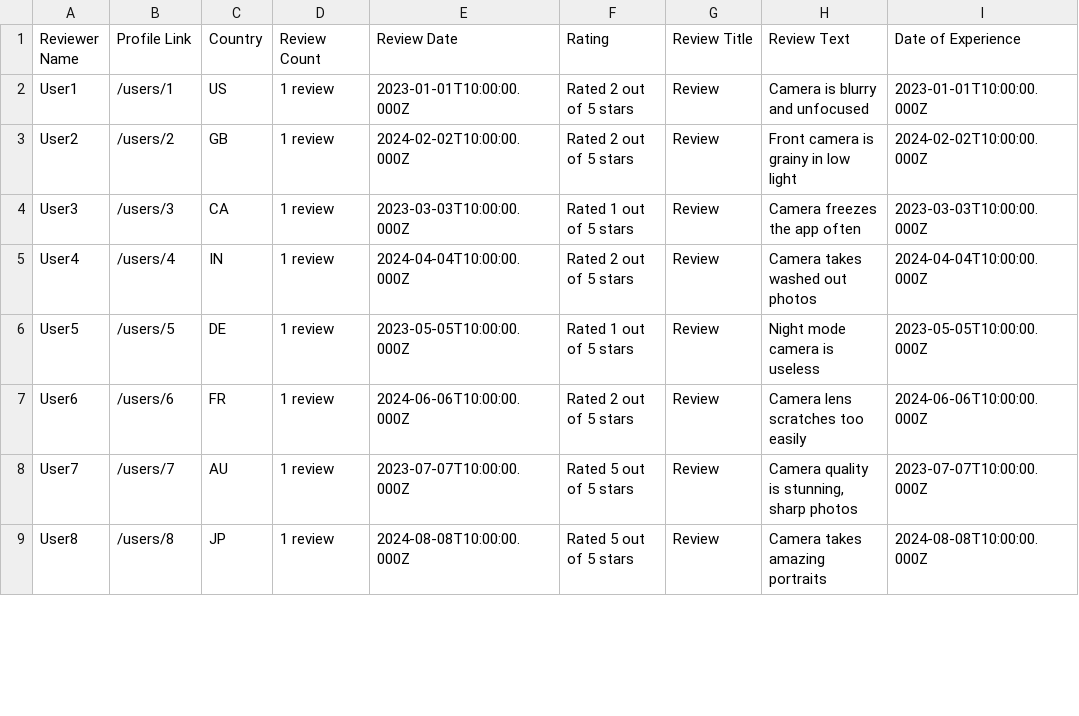
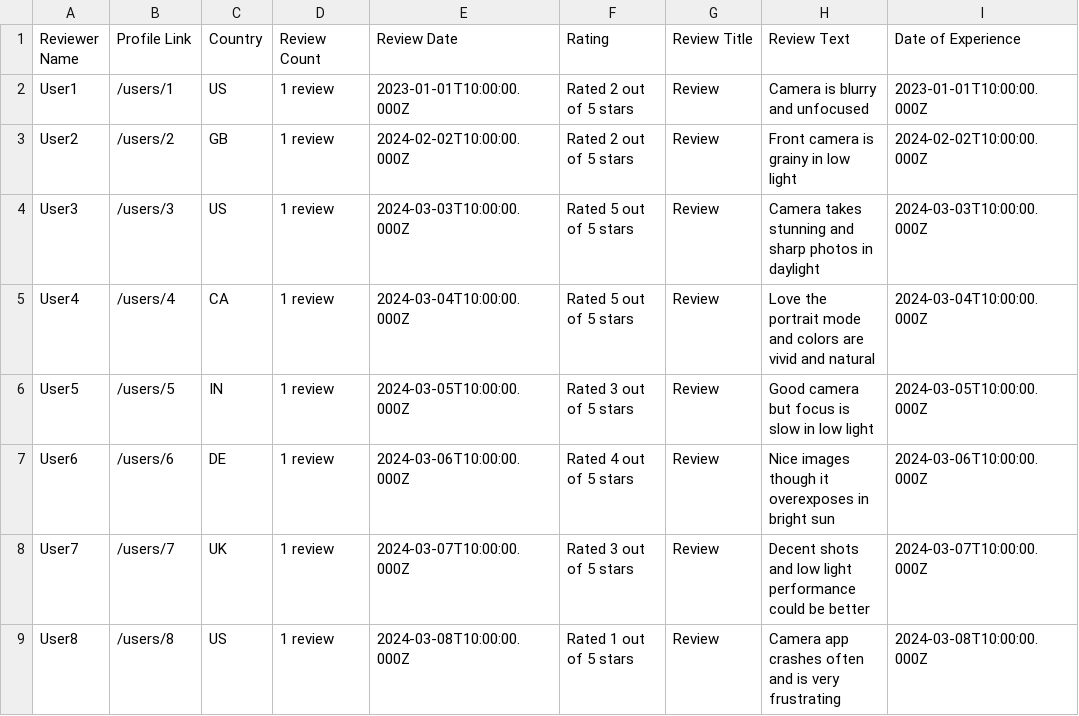
Before and after one commit to Shaanworkspace/customer-feedback-insight-system, a CSV file: IMP_FILES/sample_csvs/2_photox_phone_camera.csv, drawn as a sheet; only a part is shown; the diff covers the shown part only.

```diff
--- a/IMP_FILES/sample_csvs/2_photox_phone_camera.csv
+++ b/IMP_FILES/sample_csvs/2_photox_phone_camera.csv
@@ -3,7 +3,7 @@ User1,/users/1,US,1 review,2023-01-01T10:00:00.000Z,Rated 2 out of 5 stars,Revie
 User2,/users/2,GB,1 review,2024-02-02T10:00:00.000Z,Rated 2 out of 5 stars,Review,Front camera is grainy in low light,2024-02-02T10:00:00.000Z
-User3,/users/3,CA,1 review,2023-03-03T10:00:00.000Z,Rated 1 out of 5 stars,Review,Camera freezes the app often,2023-03-03T10:00:00.000Z
-User4,/users/4,IN,1 review,2024-04-04T10:00:00.000Z,Rated 2 out of 5 stars,Review,Camera takes washed out photos,2024-04-04T10:00:00.000Z
-User5,/users/5,DE,1 review,2023-05-05T10:00:00.000Z,Rated 1 out of 5 stars,Review,Night mode camera is useless,2023-05-05T10:00:00.000Z
-User6,/users/6,FR,1 review,2024-06-06T10:00:00.000Z,Rated 2 out of 5 stars,Review,Camera lens scratches too easily,2024-06-06T10:00:00.000Z
-User7,/users/7,AU,1 review,2023-07-07T10:00:00.000Z,Rated 5 out of 5 stars,Review,"Camera quality is stunning, sharp photos",2023-07-07T10:00:00.000Z
-User8,/users/8,JP,1 review,2024-08-08T10:00:00.000Z,Rated 5 out of 5 stars,Review,Camera takes amazing portraits,2024-08-08T10:00:00.000Z
+User3,/users/3,US,1 review,2024-03-03T10:00:00.000Z,Rated 5 out of 5 stars,Review,Camera takes stunning and sharp photos in daylight,2024-03-03T10:00:00.000Z
+User4,/users/4,CA,1 review,2024-03-04T10:00:00.000Z,Rated 5 out of 5 stars,Review,Love the portrait mode and colors are vivid and natural,2024-03-04T10:00:00.000Z
+User5,/users/5,IN,1 review,2024-03-05T10:00:00.000Z,Rated 3 out of 5 stars,Review,Good camera but focus is slow in low light,2024-03-05T10:00:00.000Z
+User6,/users/6,DE,1 review,2024-03-06T10:00:00.000Z,Rated 4 out of 5 stars,Review,Nice images though it overexposes in bright sun,2024-03-06T10:00:00.000Z
+User7,/users/7,UK,1 review,2024-03-07T10:00:00.000Z,Rated 3 out of 5 stars,Review,Decent shots and low light performance could be better,2024-03-07T10:00:00.000Z
+User8,/users/8,US,1 review,2024-03-08T10:00:00.000Z,Rated 1 out of 5 stars,Review,Camera app crashes often and is very frustrating,2024-03-08T10:00:00.000Z
```
Also changed, not shown: 4 removed rows and 19 edited cells elsewhere in this file, IMP_FILES/sample_csvs/1_soundbuds_pro_battery.csv, IMP_FILES/sample_csvs/3_visiontab_screen.csv, 22 other files.
